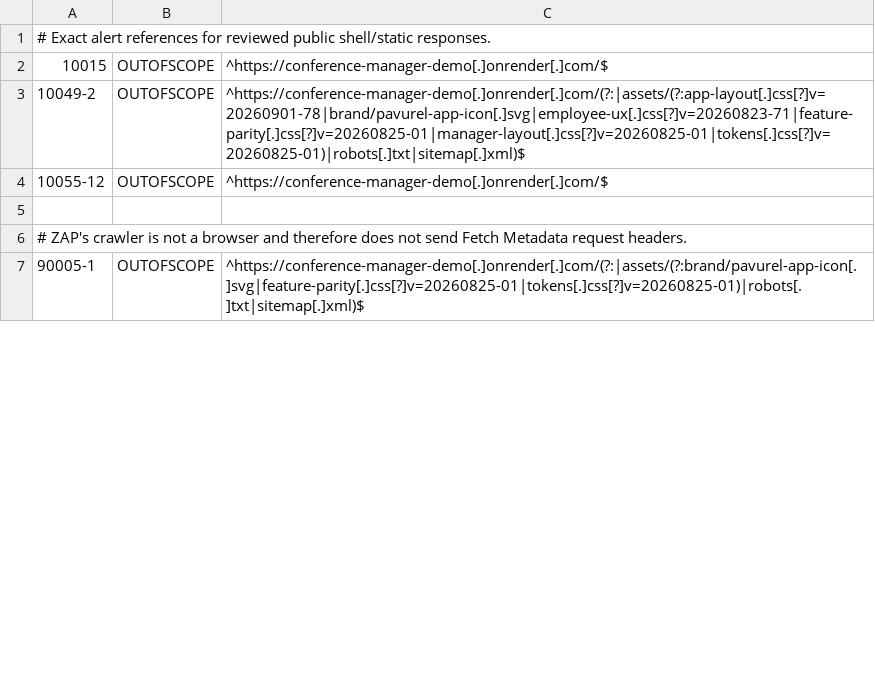
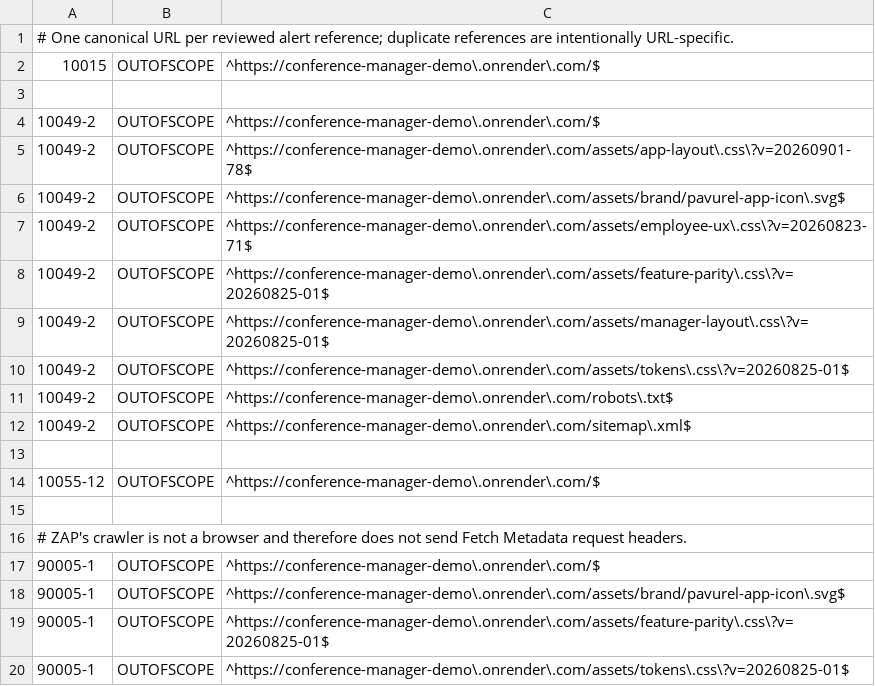
Before and after one commit to floriankreutzer/conference-manager, a TSV file: .zap/customer-demo.tsv, drawn as a sheet; only a part is shown; the diff covers the shown part only.

```diff
--- a/.zap/customer-demo.tsv
+++ b/.zap/customer-demo.tsv
@@ -1,7 +1,20 @@
-# Exact alert references for reviewed public shell/static responses.
-10015	OUTOFSCOPE	^https://conference-manager-demo[.]onrender[.]com/$
-10049-2	OUTOFSCOPE	^https://conference-manager-demo[.]onrender[.]com/(?:|assets/(?:app-layout[.]css[?]v=20260901-78|brand/pavurel-app-icon[.]svg|employee-ux[.]css[?]v=20260823-71|feature-parity[.]css[?]v=20260825-01|manager-layout[.]css[?]v=20260825-01|tokens[.]css[?]v=20260825-01)|robots[.]txt|sitemap[.]xml)$
-10055-12	OUTOFSCOPE	^https://conference-manager-demo[.]onrender[.]com/$
+# One canonical URL per reviewed alert reference; duplicate references are intentionally URL-specific.
+10015	OUTOFSCOPE	^https://conference-manager-demo\.onrender\.com/$
+
+10049-2	OUTOFSCOPE	^https://conference-manager-demo\.onrender\.com/$
+10049-2	OUTOFSCOPE	^https://conference-manager-demo\.onrender\.com/assets/app-layout\.css\?v=20260901-78$
+10049-2	OUTOFSCOPE	^https://conference-manager-demo\.onrender\.com/assets/brand/pavurel-app-icon\.svg$
+10049-2	OUTOFSCOPE	^https://conference-manager-demo\.onrender\.com/assets/employee-ux\.css\?v=20260823-71$
+10049-2	OUTOFSCOPE	^https://conference-manager-demo\.onrender\.com/assets/feature-parity\.css\?v=20260825-01$
+10049-2	OUTOFSCOPE	^https://conference-manager-demo\.onrender\.com/assets/manager-layout\.css\?v=20260825-01$
+10049-2	OUTOFSCOPE	^https://conference-manager-demo\.onrender\.com/assets/tokens\.css\?v=20260825-01$
+10049-2	OUTOFSCOPE	^https://conference-manager-demo\.onrender\.com/robots\.txt$
+10049-2	OUTOFSCOPE	^https://conference-manager-demo\.onrender\.com/sitemap\.xml$
+
+10055-12	OUTOFSCOPE	^https://conference-manager-demo\.onrender\.com/$
 
 # ZAP's crawler is not a browser and therefore does not send Fetch Metadata request headers.
-90005-1	OUTOFSCOPE	^https://conference-manager-demo[.]onrender[.]com/(?:|assets/(?:brand/pavurel-app-icon[.]svg|feature-parity[.]css[?]v=20260825-01|tokens[.]css[?]v=20260825-01)|robots[.]txt|sitemap[.]xml)$
+90005-1	OUTOFSCOPE	^https://conference-manager-demo\.onrender\.com/$
+90005-1	OUTOFSCOPE	^https://conference-manager-demo\.onrender\.com/assets/brand/pavurel-app-icon\.svg$
+90005-1	OUTOFSCOPE	^https://conference-manager-demo\.onrender\.com/assets/feature-parity\.css\?v=20260825-01$
+90005-1	OUTOFSCOPE	^https://conference-manager-demo\.onrender\.com/assets/tokens\.css\?v=20260825-01$
```
Also changed, not shown: 17 added rows and 3 edited cells elsewhere in this file, .zap/customer-demo-summary.tsv, .zap/platform-demo-summary.tsv, 10 other files.
